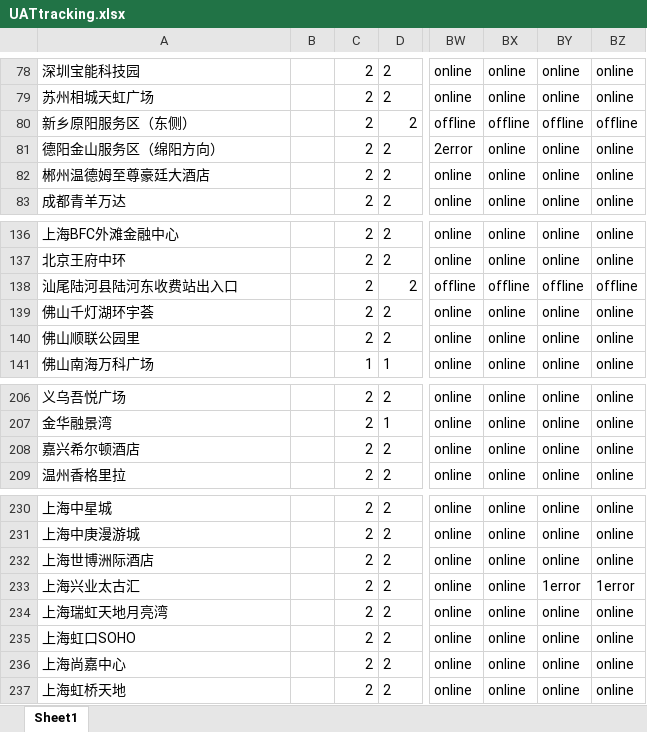
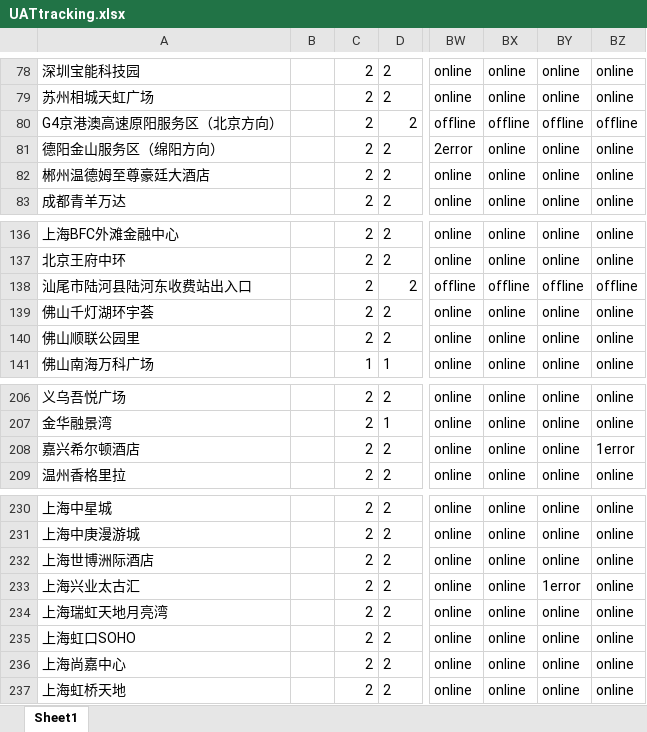
Before and after one commit to Codyyyyyyyy/Demo1, an Excel workbook: UATtracking.xlsx, sheet Sheet1, drawn as a sheet; only a part is shown, gaps mark what is left out; values as stored, in another font and other column widths than the file's, no borders; the diff covers the shown part only; the diff names each change by its address in the sheet, - before the commit and + after, or states it on an @@ line.

```diff
--- a/UATtracking.xlsx (sheet Sheet1)
+++ b/UATtracking.xlsx (sheet Sheet1)
-A80: 新乡原阳服务区（东侧）
+A80: G4京港澳高速原阳服务区（北京方向）
-A138: 汕尾陆河县陆河东收费站出入口
+A138: 汕尾市陆河县陆河东收费站出入口
-BZ208: online
+BZ208: 1error
-BZ233: 1error
+BZ233: online
```
Also changed, not shown: 12 edited cells elsewhere in this sheet.
